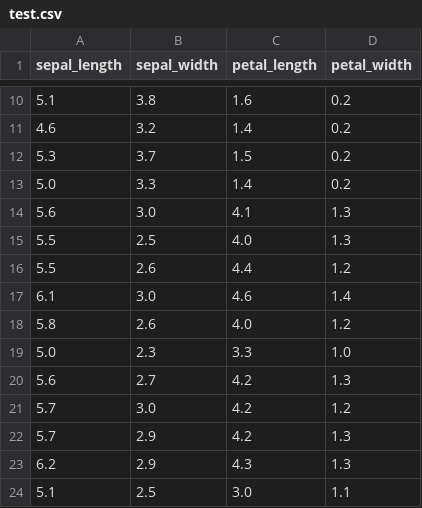
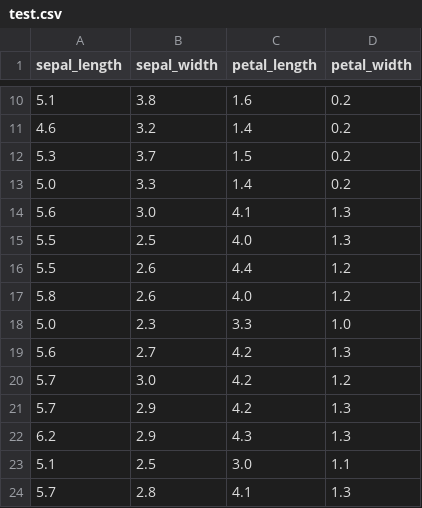
Before and after one commit to Metin-Kaim/BigData-DataAnalysis, a CSV file: test.csv, drawn as a sheet; only a part is shown, gaps mark what is left out; the shorter side is filled out with more unchanged rows; the diff names each change by its address in the sheet, - before the commit and + after, or states it on an @@ line.

```diff
--- a/test.csv
+++ b/test.csv
-row 17: 6.1 | 3.0 | 4.6 | 1.4
```
Also changed, not shown: 33 other files.
